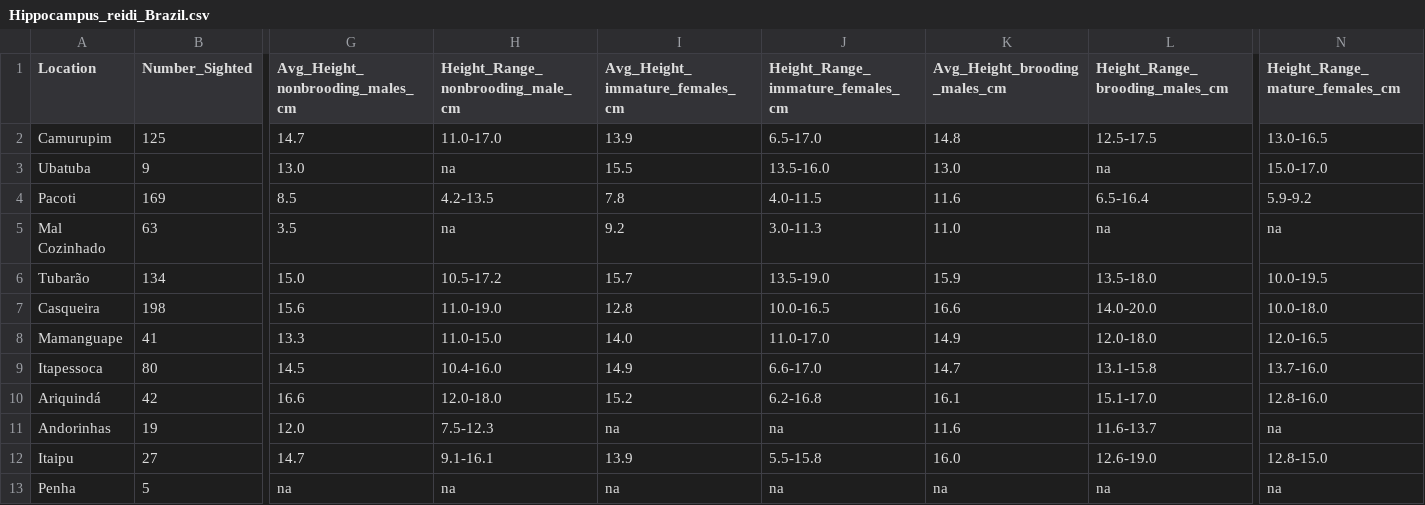
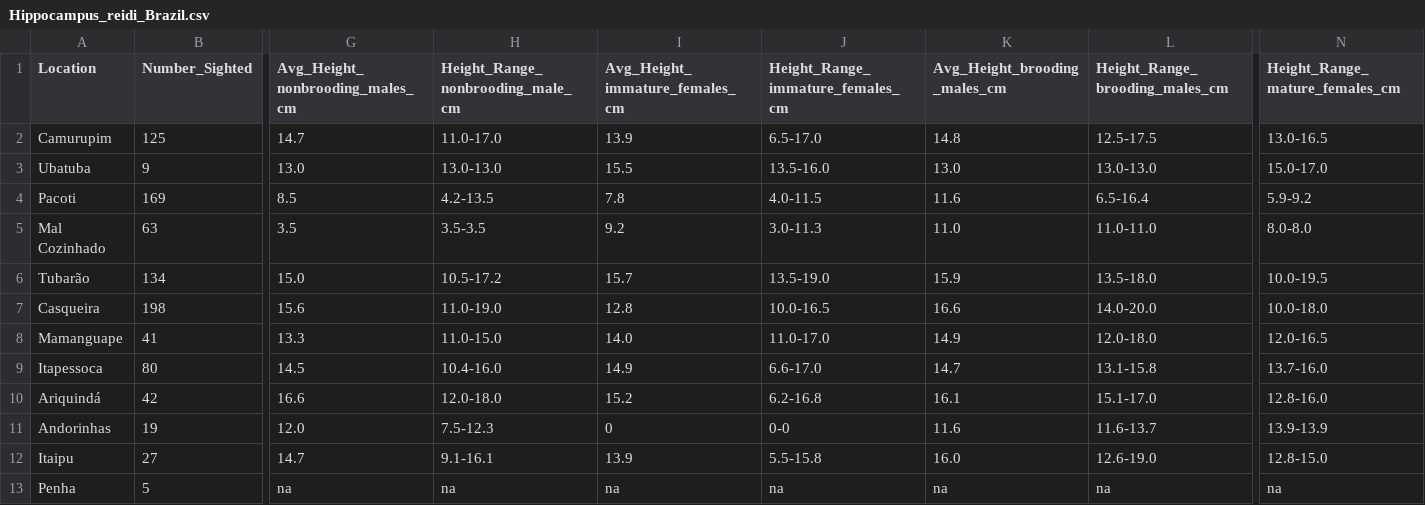
Before and after one commit to course-fish274-2019/David-seahorses, a CSV file: raw_data/Hippocampus_reidi_Brazil.csv, drawn as a sheet; only a part is shown, gaps mark what is left out; the diff names each change by its address in the sheet, - before the commit and + after, or states it on an @@ line.

Commit message:
Updated data set for project. Changed code to separate all height range values.

```diff
--- a/raw_data/Hippocampus_reidi_Brazil.csv
+++ b/raw_data/Hippocampus_reidi_Brazil.csv
-H3 (Height_Range_nonbrooding_male_cm): na
+H3 (Height_Range_nonbrooding_male_cm): 13.0-13.0
-L3 (Height_Range_brooding_males_cm): na
+L3 (Height_Range_brooding_males_cm): 13.0-13.0
-H5 (Height_Range_nonbrooding_male_cm): na
+H5 (Height_Range_nonbrooding_male_cm): 3.5-3.5
-L5 (Height_Range_brooding_males_cm): na
+L5 (Height_Range_brooding_males_cm): 11.0-11.0
-N5 (Height_Range_mature_females_cm): na
+N5 (Height_Range_mature_females_cm): 8.0-8.0
-I11 (Avg_Height_immature_females_cm): na
+I11 (Avg_Height_immature_females_cm): 0
-J11 (Height_Range_immature_females_cm): na
+J11 (Height_Range_immature_females_cm): 0-0
-N11 (Height_Range_mature_females_cm): na
+N11 (Height_Range_mature_females_cm): 13.9-13.9
```
Also changed, not shown: 2 other files.
